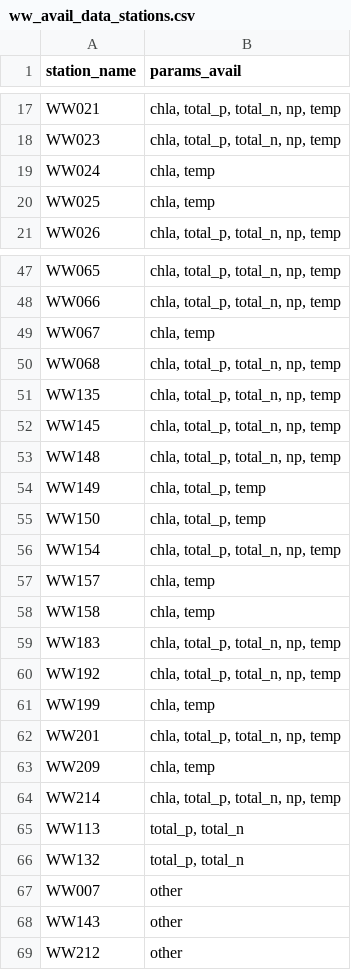
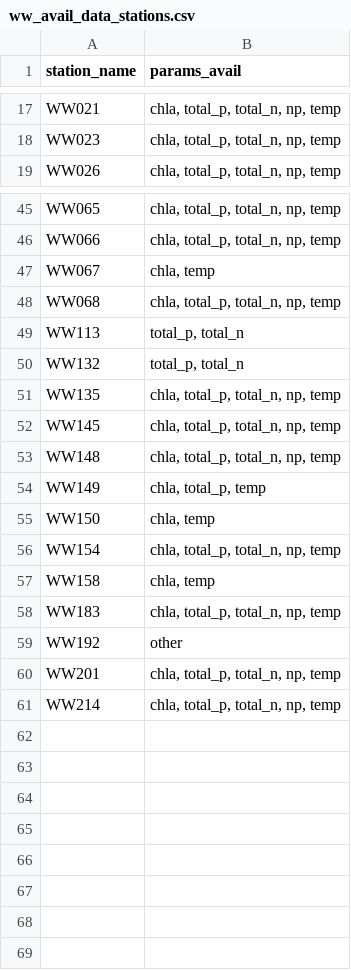
Before and after one commit to USEPA/ri_wq_trends, a CSV file: data/ww_avail_data_stations.csv, drawn as a sheet; only a part is shown, gaps mark what is left out; the diff covers the shown part only.

```diff
--- a/data/ww_avail_data_stations.csv
+++ b/data/ww_avail_data_stations.csv
@@ -18,4 +18,2 @@ WW021,"chla, total_p, total_n, np, temp"
 WW023,"chla, total_p, total_n, np, temp"
-WW024,"chla, temp"
-WW025,"chla, temp"
 WW026,"chla, total_p, total_n, np, temp"
@@ -50,2 +48,4 @@ WW067,"chla, temp"
 WW068,"chla, total_p, total_n, np, temp"
+WW113,"total_p, total_n"
+WW132,"total_p, total_n"
 WW135,"chla, total_p, total_n, np, temp"
@@ -54,16 +54,8 @@ WW148,"chla, total_p, total_n, np, temp"
 WW149,"chla, total_p, temp"
-WW150,"chla, total_p, temp"
+WW150,"chla, temp"
 WW154,"chla, total_p, total_n, np, temp"
-WW157,"chla, temp"
 WW158,"chla, temp"
 WW183,"chla, total_p, total_n, np, temp"
-WW192,"chla, total_p, total_n, np, temp"
-WW199,"chla, temp"
+WW192,other
 WW201,"chla, total_p, total_n, np, temp"
-WW209,"chla, temp"
 WW214,"chla, total_p, total_n, np, temp"
-WW113,"total_p, total_n"
-WW132,"total_p, total_n"
-WW007,other
-WW143,other
-WW212,other
```
Also changed, not shown: 2 edited cells elsewhere in this file, data/chla_data_anomaly.csv, data/np_data_lagos_anomaly.csv, 41 other files.
